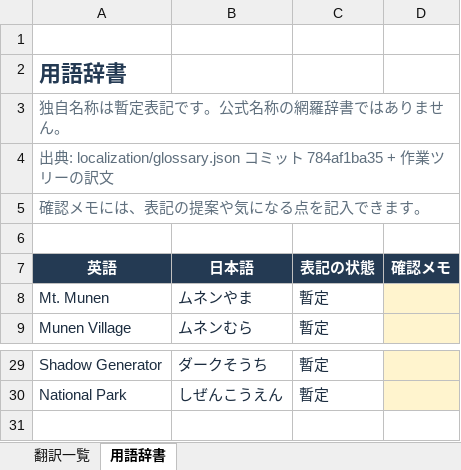
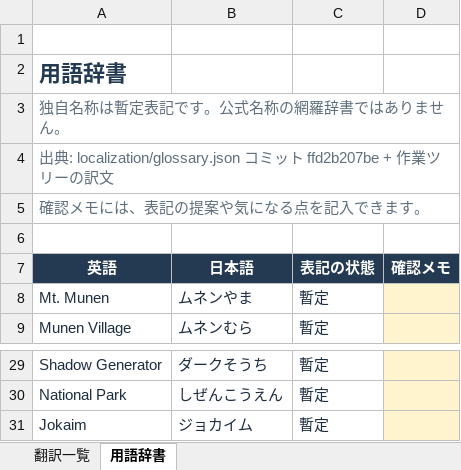
Before and after one commit to Etoile-T/Wishes-of-Tomorrow-JP, an Excel workbook: localization/exports/translated-texts.xlsx, sheet 用語辞書, drawn as a sheet; only a part is shown, gaps mark what is left out; values as stored, in another font and other column widths than the file's, no borders; table styles not drawn; the diff names each change by its address in the sheet, - before the commit and + after, or states it on an @@ line.

```diff
--- a/localization/exports/translated-texts.xlsx (sheet 用語辞書)
+++ b/localization/exports/translated-texts.xlsx (sheet 用語辞書)
-A4 (英語): …ト 784af1ba35 + 作…
+A4 (英語): …ト ffd2b207be + 作…
+row 31: Jokaim | ジョカイム | 暫定
```
Also changed, not shown: sheet 翻訳一覧, 6 other files.
